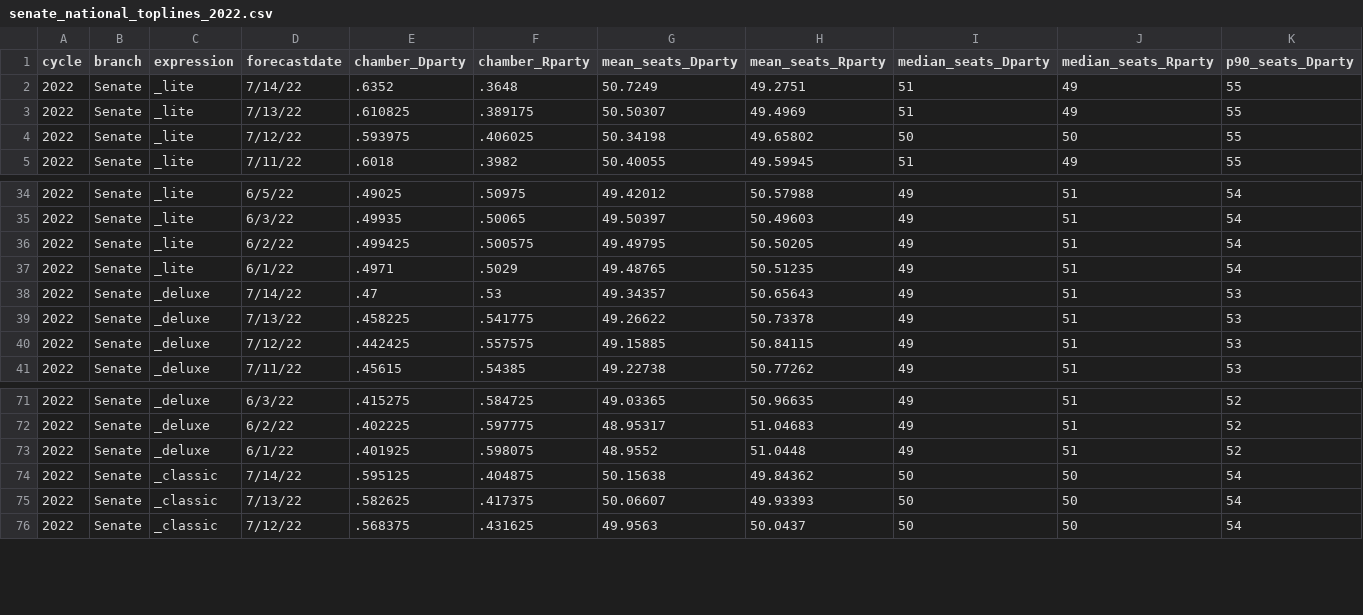
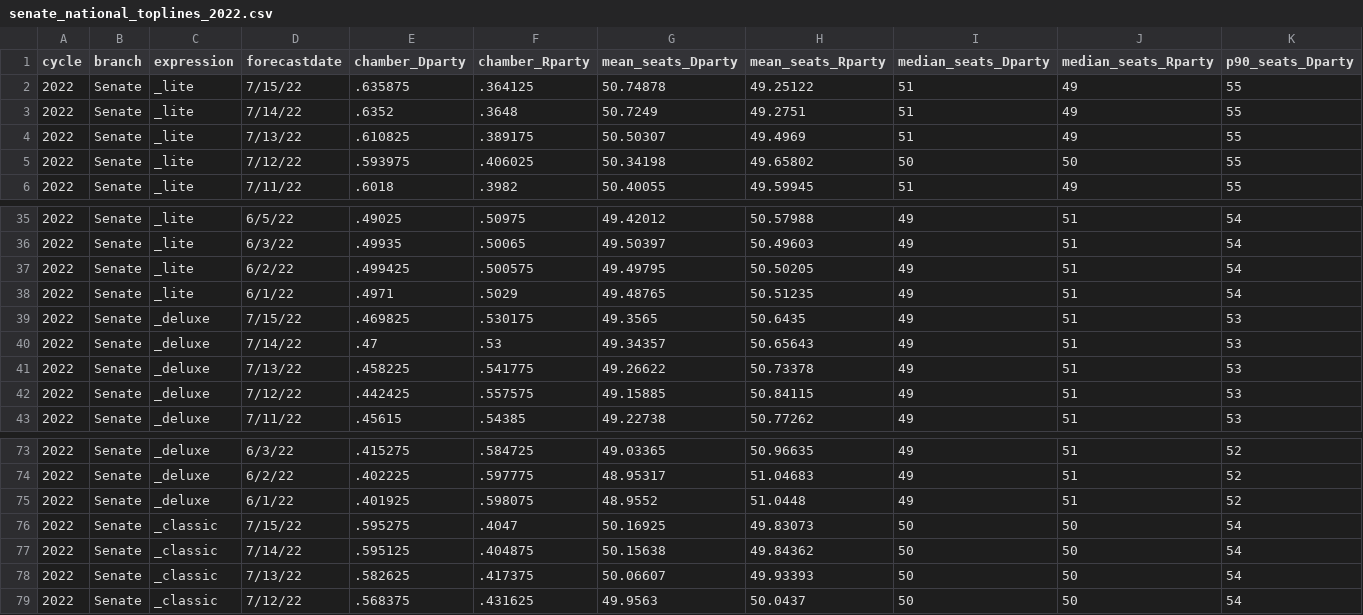
Before and after one commit to dcadata/fivey-is-an-emotional-fox, a CSV file: data/senate_national_toplines_2022.csv, drawn as a sheet; only a part is shown, gaps mark what is left out; rows hold the shown columns only; the diff names each change by its address in the sheet, - before the commit and + after, or states it on an @@ line.

```diff
--- a/data/senate_national_toplines_2022.csv
+++ b/data/senate_national_toplines_2022.csv
+row 2: 2022 | Senate | _lite | 7/15/22 | .635875 | .364125 | 50.74878 | 49.25122 | 51 | 49 | 55
+row 39: 2022 | Senate | _deluxe | 7/15/22 | .469825 | .530175 | 49.3565 | 50.6435 | 49 | 51 | 53
+row 76: 2022 | Senate | _classic | 7/15/22 | .595275 | .4047 | 50.16925 | 49.83073 | 50 | 50 | 54
```
Also changed, not shown: data/house_national_toplines_2022.csv, 2 other files.
